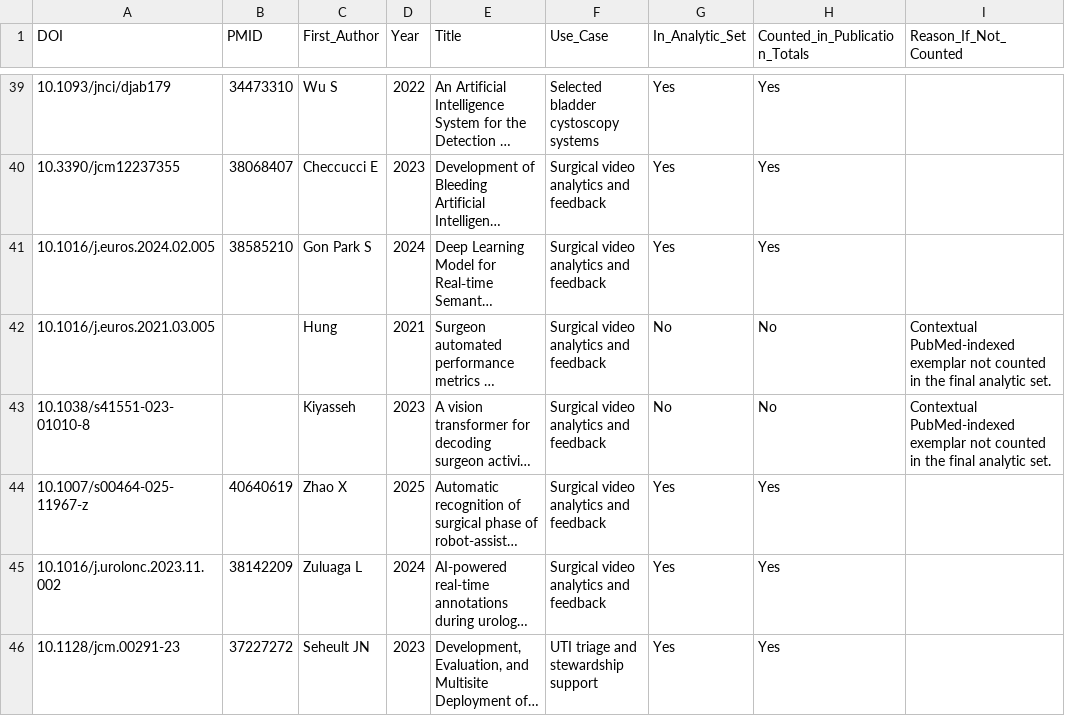
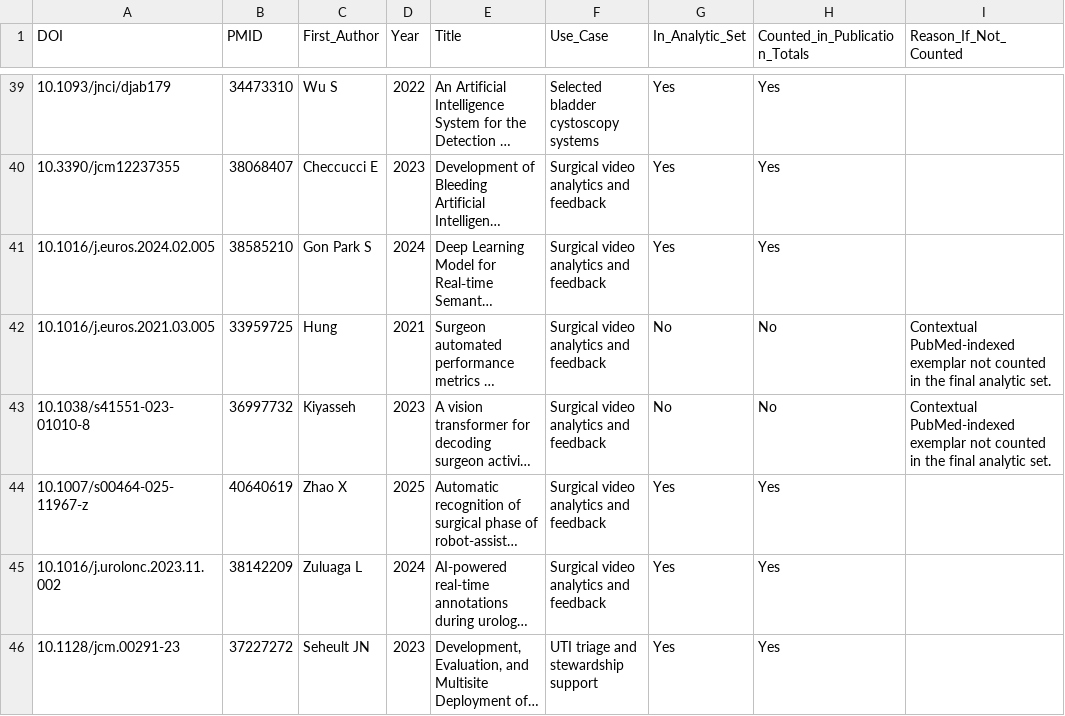
Before and after one commit to MichaLie/AI_urology_andrology, a CSV file: data/readiness_anchor_sources.csv, drawn as a sheet; only a part is shown, gaps mark what is left out; long unchanged cells end in …; the diff covers the shown part only; the diff names each change by its address in the sheet, - before the commit and + after, or states it on an @@ line.

```diff
--- a/data/readiness_anchor_sources.csv
+++ b/data/readiness_anchor_sources.csv
-B42 (PMID): (empty)
+B42 (PMID): 33959725
-B43 (PMID): (empty)
+B43 (PMID): 36997732
```
Also changed, not shown: 6 edited cells elsewhere in this file, data/reporting_frameworks.csv, 25 other files.
